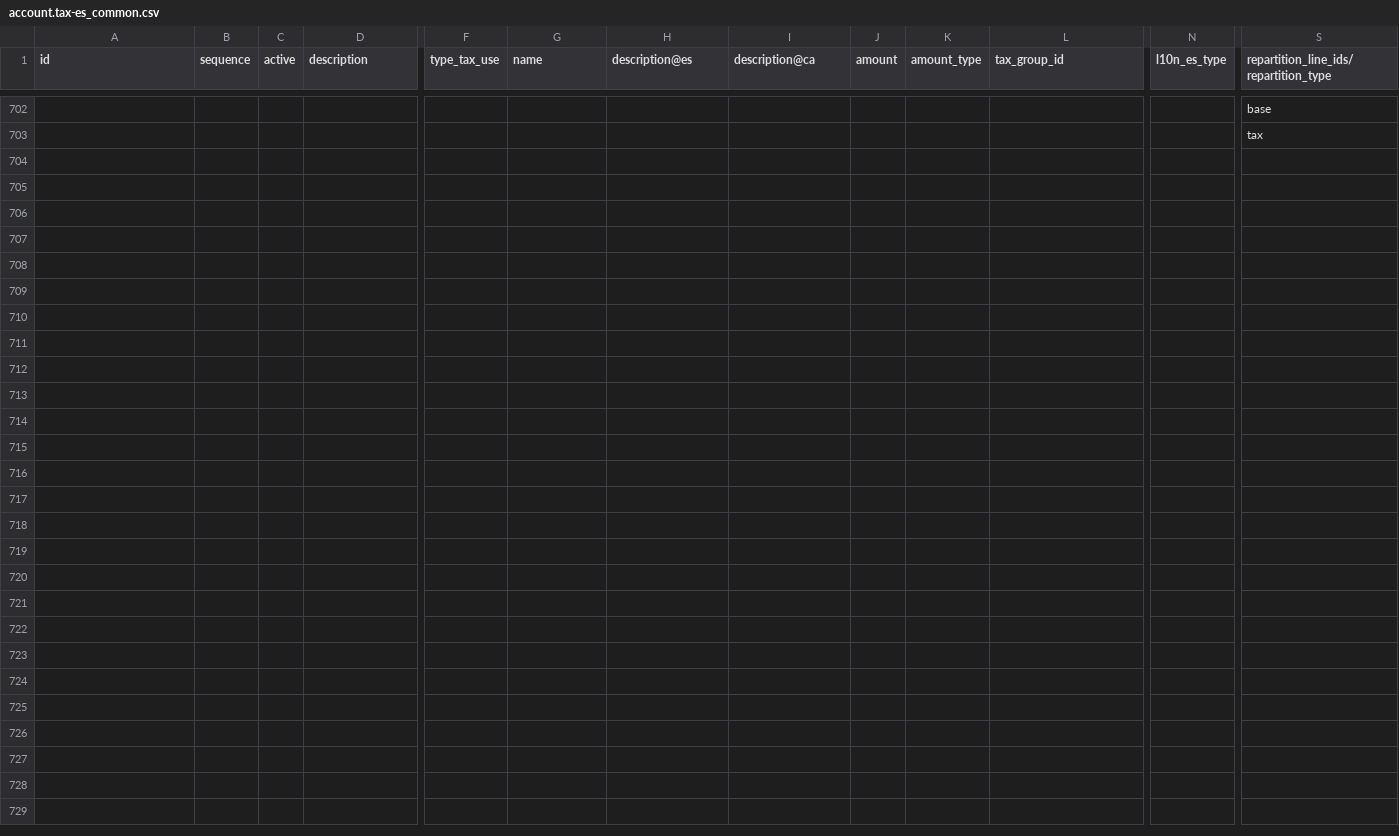
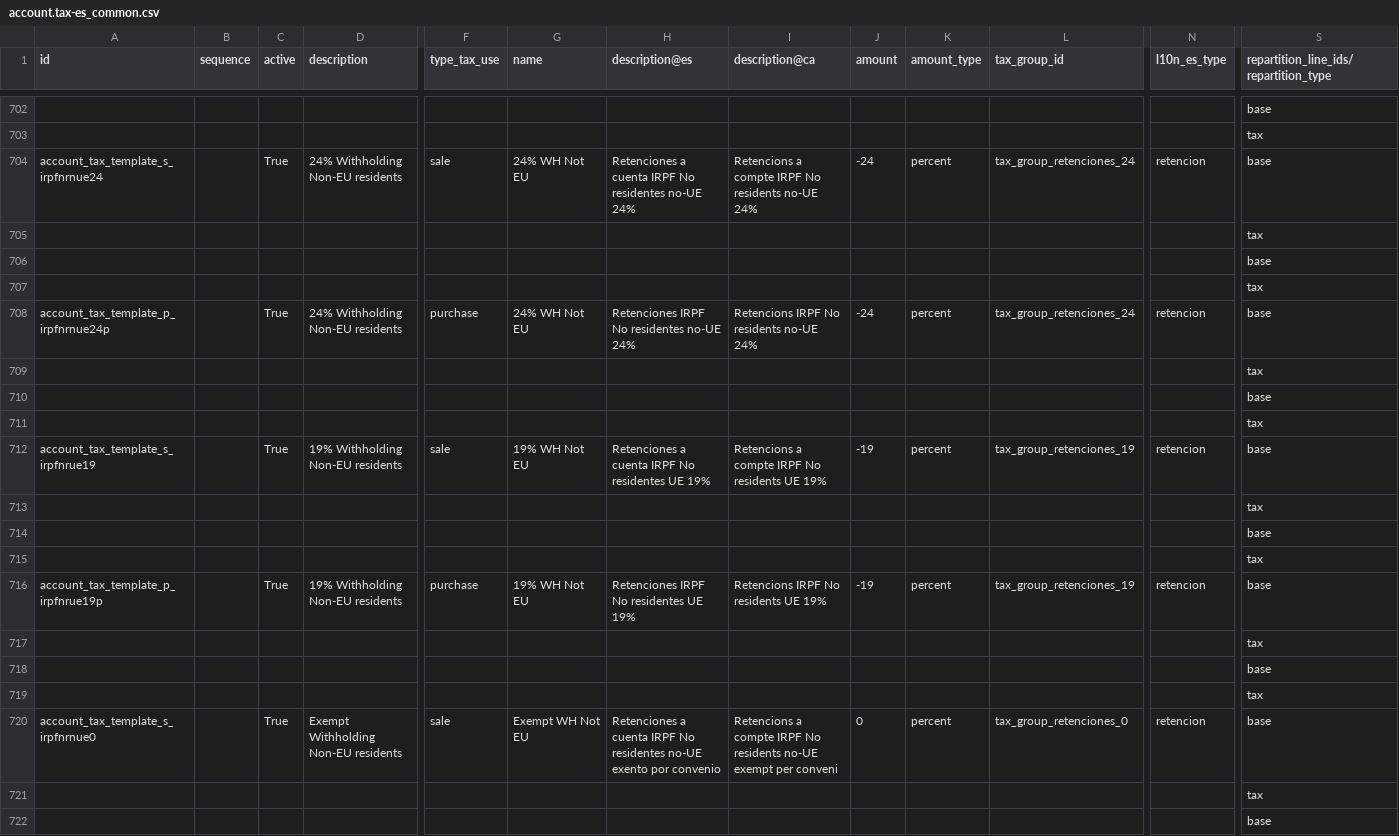
Before and after one commit to adhoc-cicd/odoo-odoo, a CSV file: addons/l10n_es/data/template/account.tax-es_common.csv, drawn as a sheet; only a part is shown, gaps mark what is left out; rows hold the shown columns only; the diff covers the shown part only; the diff names each change by its address in the sheet, - before the commit and + after, or states it on an @@ line.

Commit message:
[IMP] l10n_es: Add irnr taxes
- Add new tax groups, fiscal positions and taxes for retentions of not residents.
- Add configuration to send SII in new taxes.

https://sede.agenciatributaria.gob.es/Sede/nuevasede.html

@moduon MT-5974

closes odoo/odoo#183901

X-original-commit: a652896cb53717ad0a6a3abafb123bbe99110eb0
Signed-off-by: Josse Colpaert (jco) <jco@odoo.com>
Co-authored-by: Jairo Llopis <jairo@moduon.team>

```diff
--- a/addons/l10n_es/data/template/account.tax-es_common.csv
+++ b/addons/l10n_es/data/template/account.tax-es_common.csv
+row 704: account_tax_template_s_irpfnrnue24 |  | True | 24% Withholding Non-EU residents | sale | 24% WH Not EU | Retenciones a cuenta IRPF No residentes no-UE 24% | Retencions a compte IRPF No residents no-UE 24% | -24 | percent | tax_group_retenciones_24 | retencion | base
+row 705:  |  |  |  |  |  |  |  |  |  |  |  | tax
+row 706:  |  |  |  |  |  |  |  |  |  |  |  | base
+row 707:  |  |  |  |  |  |  |  |  |  |  |  | tax
+row 708: account_tax_template_p_irpfnrnue24p |  | True | 24% Withholding Non-EU residents | purchase | 24% WH Not EU | Retenciones IRPF No residentes no-UE 24% | Retencions IRPF No residents no-UE 24% | -24 | percent | tax_group_retenciones_24 | retencion | base
+row 709:  |  |  |  |  |  |  |  |  |  |  |  | tax
+row 710:  |  |  |  |  |  |  |  |  |  |  |  | base
+row 711:  |  |  |  |  |  |  |  |  |  |  |  | tax
+row 712: account_tax_template_s_irpfnrue19 |  | True | 19% Withholding Non-EU residents | sale | 19% WH Not EU | Retenciones a cuenta IRPF No residentes UE 19% | Retencions a compte IRPF No residents UE 19% | -19 | percent | tax_group_retenciones_19 | retencion | base
+row 713:  |  |  |  |  |  |  |  |  |  |  |  | tax
+row 714:  |  |  |  |  |  |  |  |  |  |  |  | base
+row 715:  |  |  |  |  |  |  |  |  |  |  |  | tax
+row 716: account_tax_template_p_irpfnrue19p |  | True | 19% Withholding Non-EU residents | purchase | 19% WH Not EU | Retenciones IRPF No residentes UE 19% | Retencions IRPF No residents UE 19% | -19 | percent | tax_group_retenciones_19 | retencion | base
+row 717:  |  |  |  |  |  |  |  |  |  |  |  | tax
+row 718:  |  |  |  |  |  |  |  |  |  |  |  | base
+row 719:  |  |  |  |  |  |  |  |  |  |  |  | tax
+row 720: account_tax_template_s_irpfnrnue0 |  | True | Exempt Withholding Non-EU residents | sale | Exempt WH Not EU | Retenciones a cuenta IRPF No residentes no-UE exento por convenio | Retencions a compte IRPF No residents no-UE exempt per conveni | 0 | percent | tax_group_retenciones_0 | retencion | base
+row 721:  |  |  |  |  |  |  |  |  |  |  |  | tax
+row 722:  |  |  |  |  |  |  |  |  |  |  |  | base
```
Also changed, not shown: 13 added rows elsewhere in this file, addons/l10n_es/data/template/account.tax.group-es_common.csv, 1 other file.
